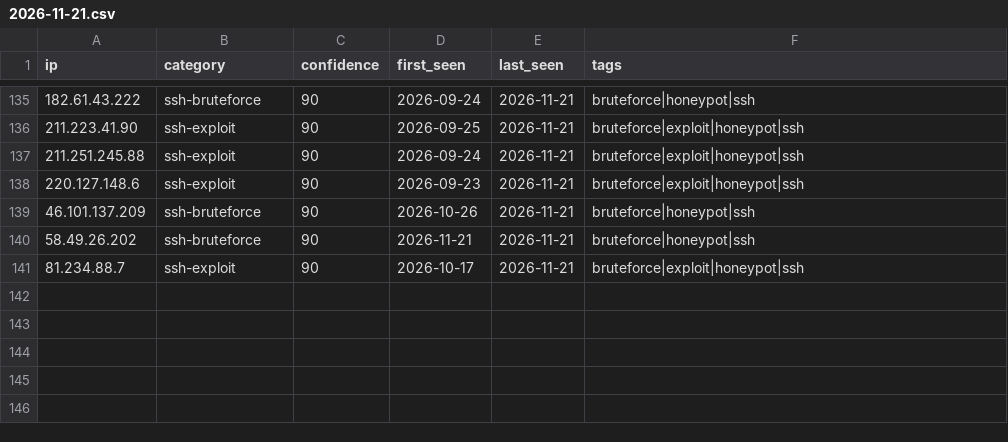
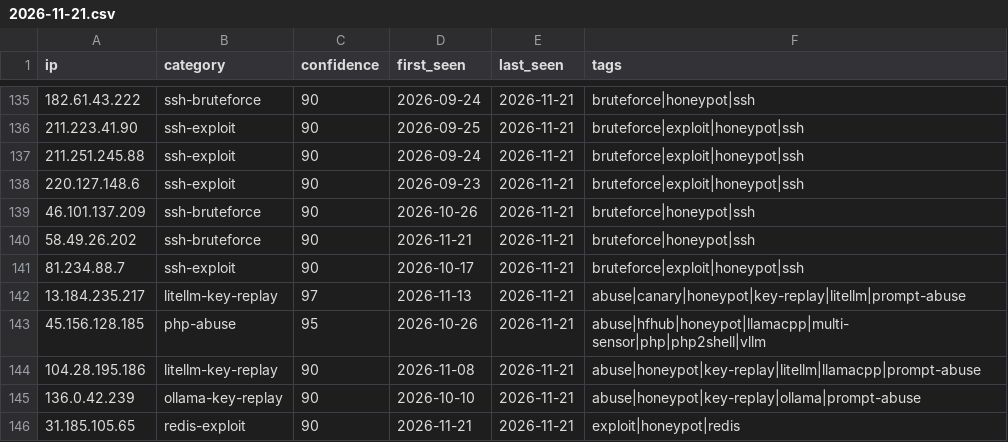
Before and after one commit to Zikmadol/trapline-ioc, a CSV file: daily/2026-11-21.csv, drawn as a sheet; only a part is shown, gaps mark what is left out; the diff names each change by its address in the sheet, - before the commit and + after, or states it on an @@ line.

```diff
--- a/daily/2026-11-21.csv
+++ b/daily/2026-11-21.csv
+row 142: 13.184.235.217 | litellm-key-replay | 97 | 2026-11-13 | 2026-11-21 | abuse|canary|honeypot|key-replay|litellm|prompt-abuse
+row 143: 45.156.128.185 | php-abuse | 95 | 2026-10-26 | 2026-11-21 | abuse|hfhub|honeypot|llamacpp|multi-sensor|php|php2shell|vllm
+row 144: 104.28.195.186 | litellm-key-replay | 90 | 2026-11-08 | 2026-11-21 | abuse|honeypot|key-replay|litellm|llamacpp|prompt-abuse
+row 145: 136.0.42.239 | ollama-key-replay | 90 | 2026-10-10 | 2026-11-21 | abuse|honeypot|key-replay|ollama|prompt-abuse
+row 146: 31.185.105.65 | redis-exploit | 90 | 2026-11-21 | 2026-11-21 | exploit|honeypot|redis
```
Also changed, not shown: feeds/ai-infra.csv, feeds/all-observed.csv, 16 other files.
